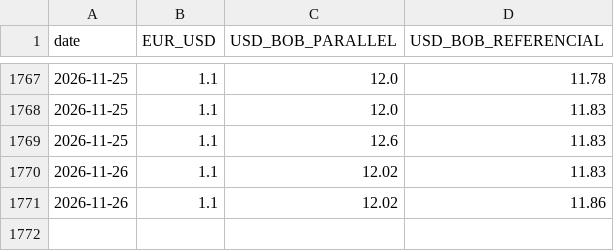
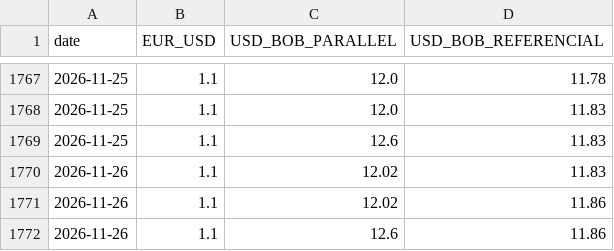
Before and after one commit to arrevollo-cloud/daily-fx-rates, a CSV file: fx_history.csv, drawn as a sheet; only a part is shown, gaps mark what is left out.

```diff
--- a/fx_history.csv
+++ b/fx_history.csv
@@ -1771 +1771,2 @@ date,EUR_USD,USD_BOB_PARALLEL,USD_BOB_REFERENCIAL
 2026-11-26,1.1,12.02,11.86
+2026-11-26,1.1,12.6,11.86
```
Also changed, not shown: 1 other file.
